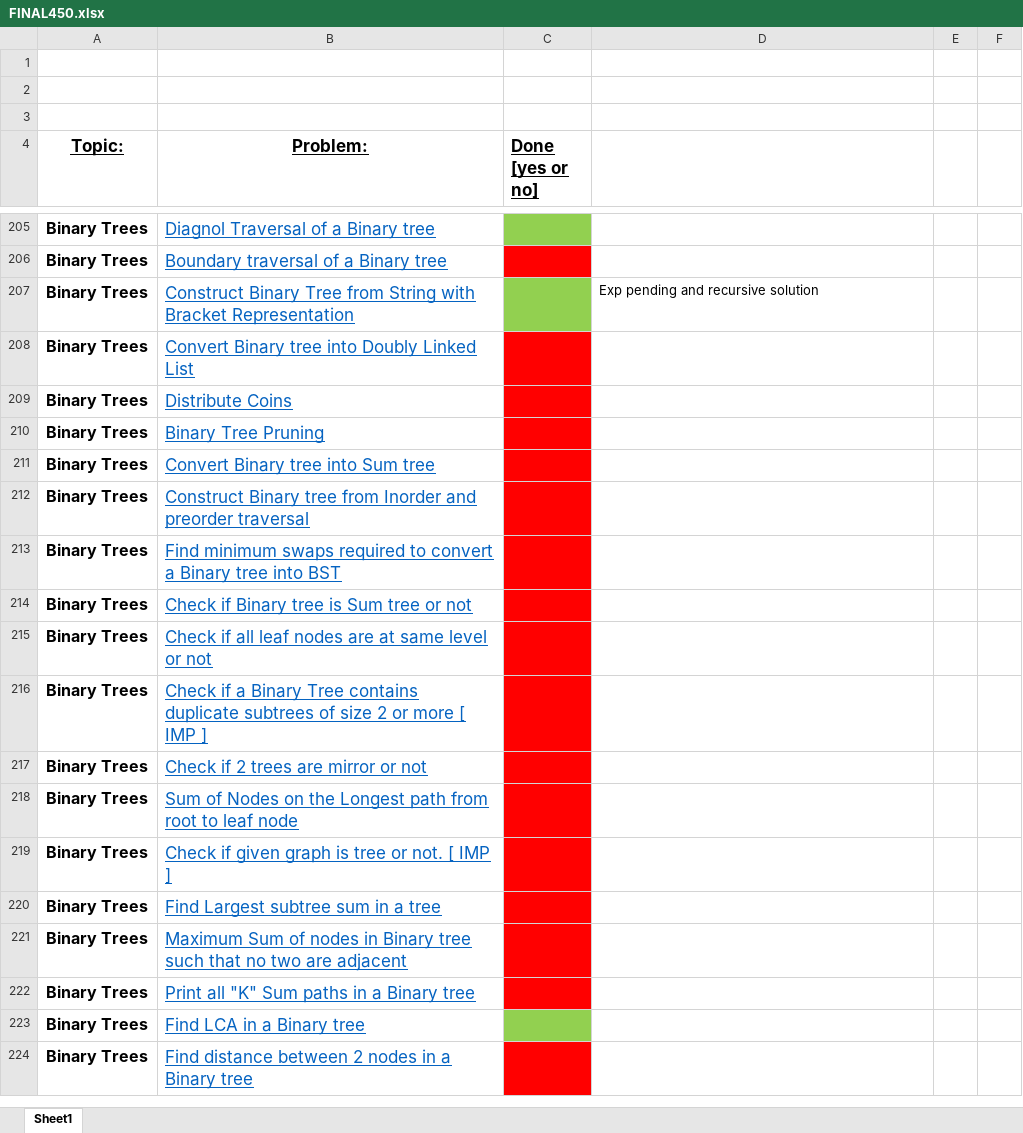
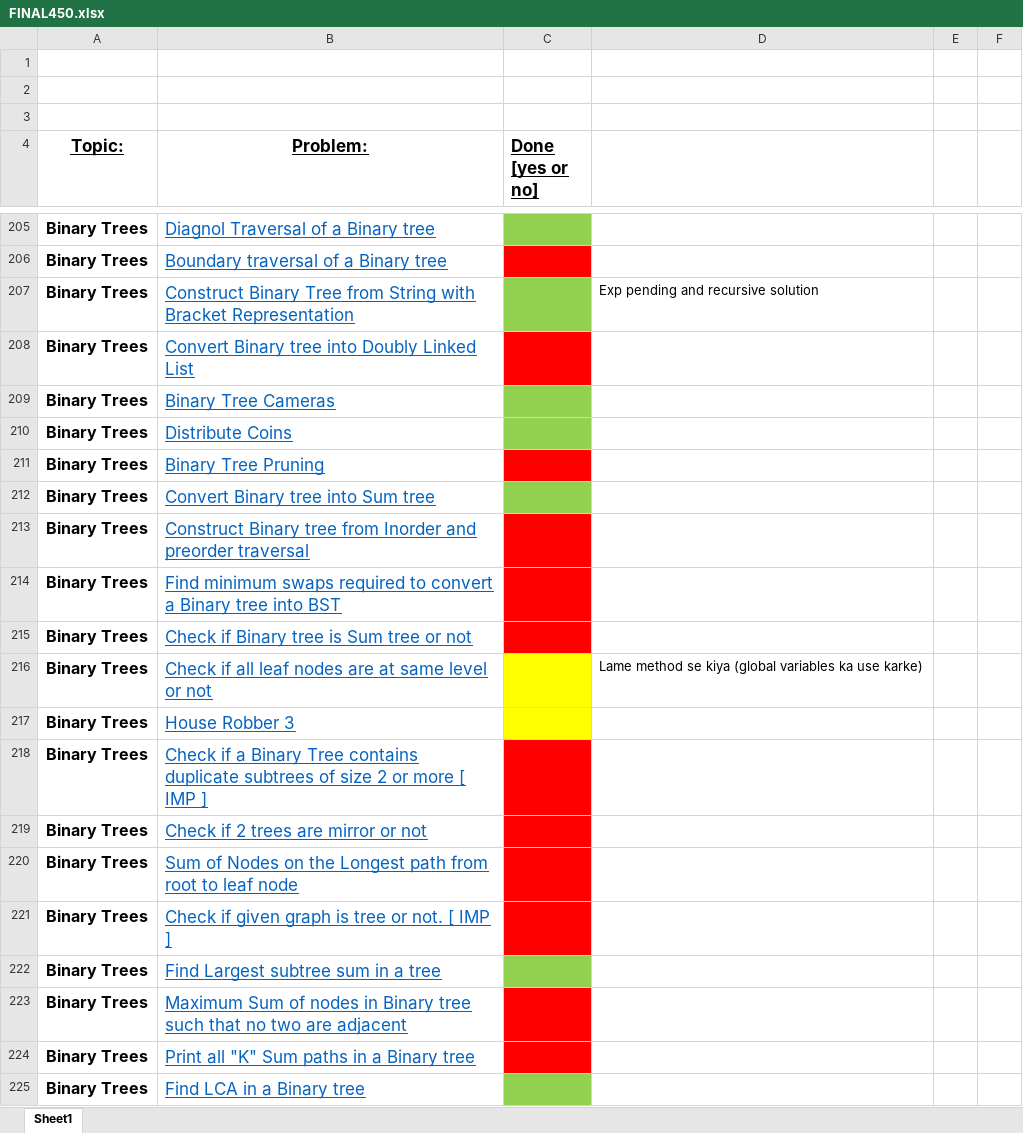
Before and after one commit to KisloTAooAnkit/Python-Programs, an Excel workbook: FINAL450.xlsx, sheet Sheet1, drawn as a sheet; only a part is shown, gaps mark what is left out; the shorter side is filled out with more unchanged rows; values as stored, in another font and other column widths than the file's, no borders; addresses are those after the commit; the diff names each change by its address in the sheet, - before the commit and + after, or states it on an @@ line.

```diff
--- a/FINAL450.xlsx (sheet Sheet1)
+++ b/FINAL450.xlsx (sheet Sheet1)
+row 209: Binary Trees | Binary Tree Cameras
-C210 fill: #FF0000
+C210 fill: #92D050
-C212 fill: #FF0000
+C212 fill: #92D050
-C216 fill: #FF0000
+C216 fill: #FFFF00
-D216: (empty)
+D216: Lame method se kiya (global variables ka use karke)
+row 217: Binary Trees | House Robber 3
-C222 fill: #FF0000
+C222 fill: #92D050
```
Also changed, not shown: 7 other files.
